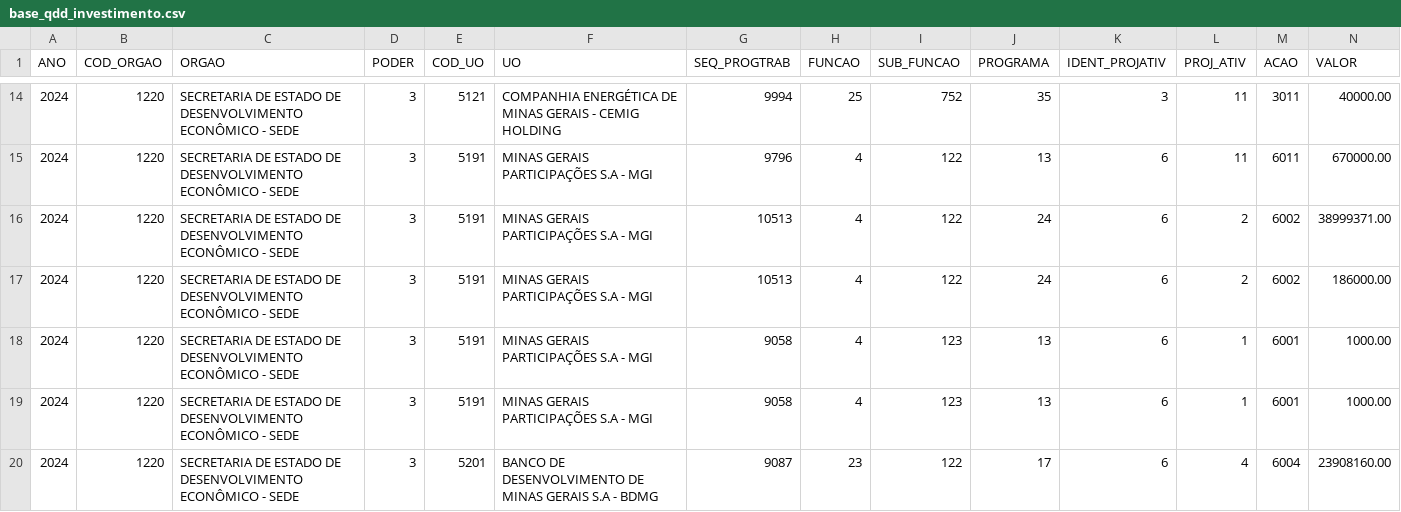
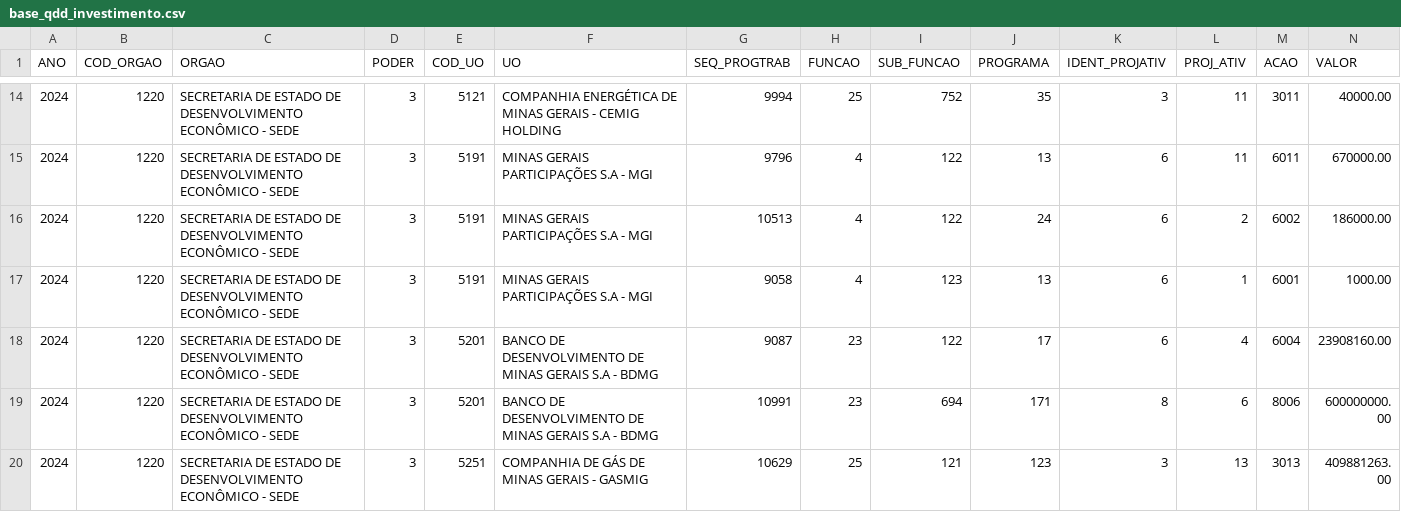
Before and after one commit to splor-mg/loa-2024-dados, a CSV file: data/base_qdd_investimento.csv, drawn as a sheet; only a part is shown, gaps mark what is left out; the shorter side is filled out with more unchanged rows; rows hold the shown columns only; the diff names each change by its address in the sheet, - before the commit and + after, or states it on an @@ line.

```diff
--- a/data/base_qdd_investimento.csv
+++ b/data/base_qdd_investimento.csv
-row 16: 2024 | 1220 | SECRETARIA DE ESTADO DE DESENVOLVIMENTO ECONÔMICO - SEDE | 3 | 5191 | MINAS GERAIS PARTICIPAÇÕES S.A - MGI | 10513 | 4 | 122 | 24 | 6 | 2 | 6002 | 38999371.00
-row 18: 2024 | 1220 | SECRETARIA DE ESTADO DE DESENVOLVIMENTO ECONÔMICO - SEDE | 3 | 5191 | MINAS GERAIS PARTICIPAÇÕES S.A - MGI | 9058 | 4 | 123 | 13 | 6 | 1 | 6001 | 1000.00
```
Also changed, not shown: data/base_intra_orcamentaria_repasse.csv, data/base_limite_cota.csv, 28 other files.
